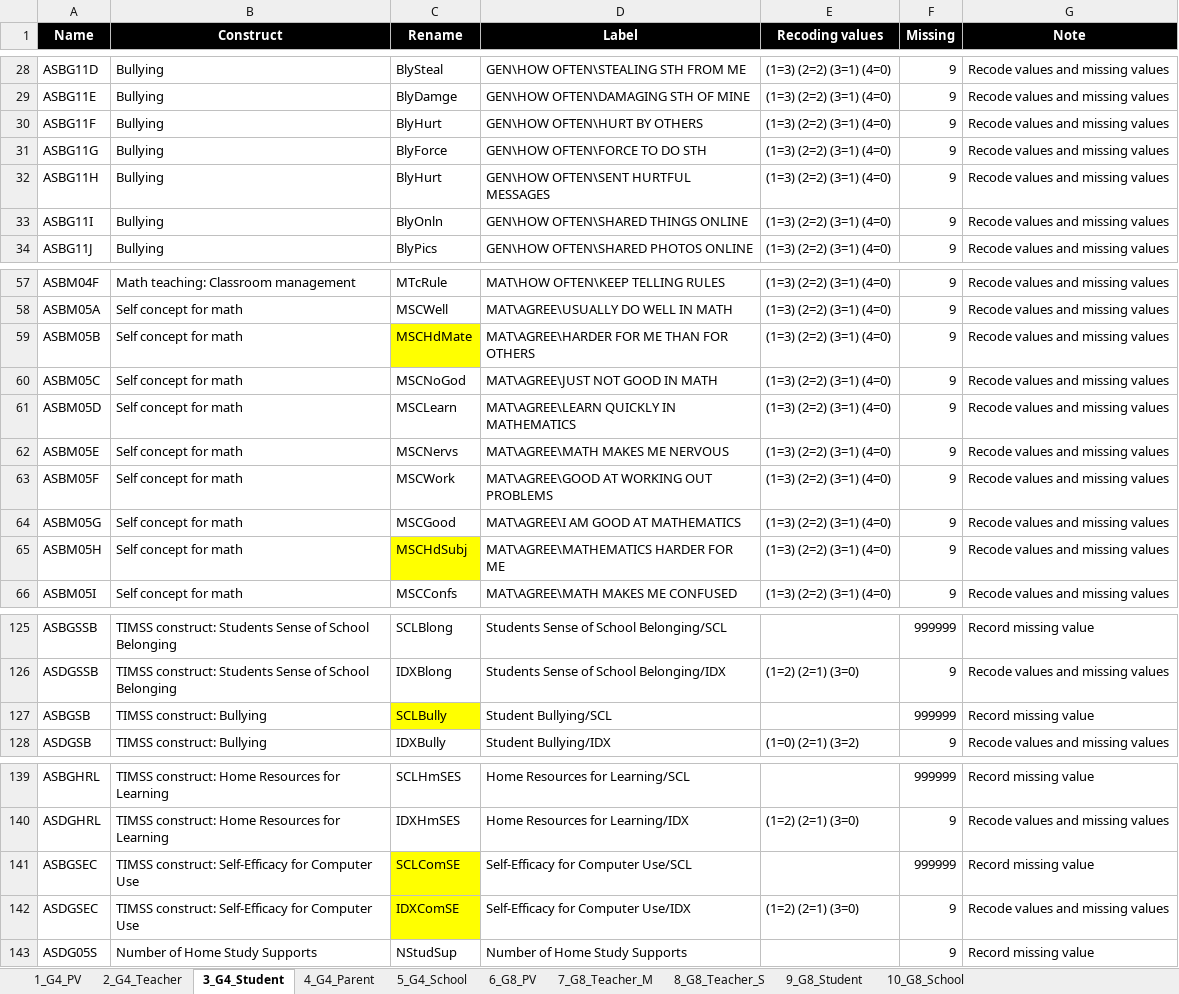
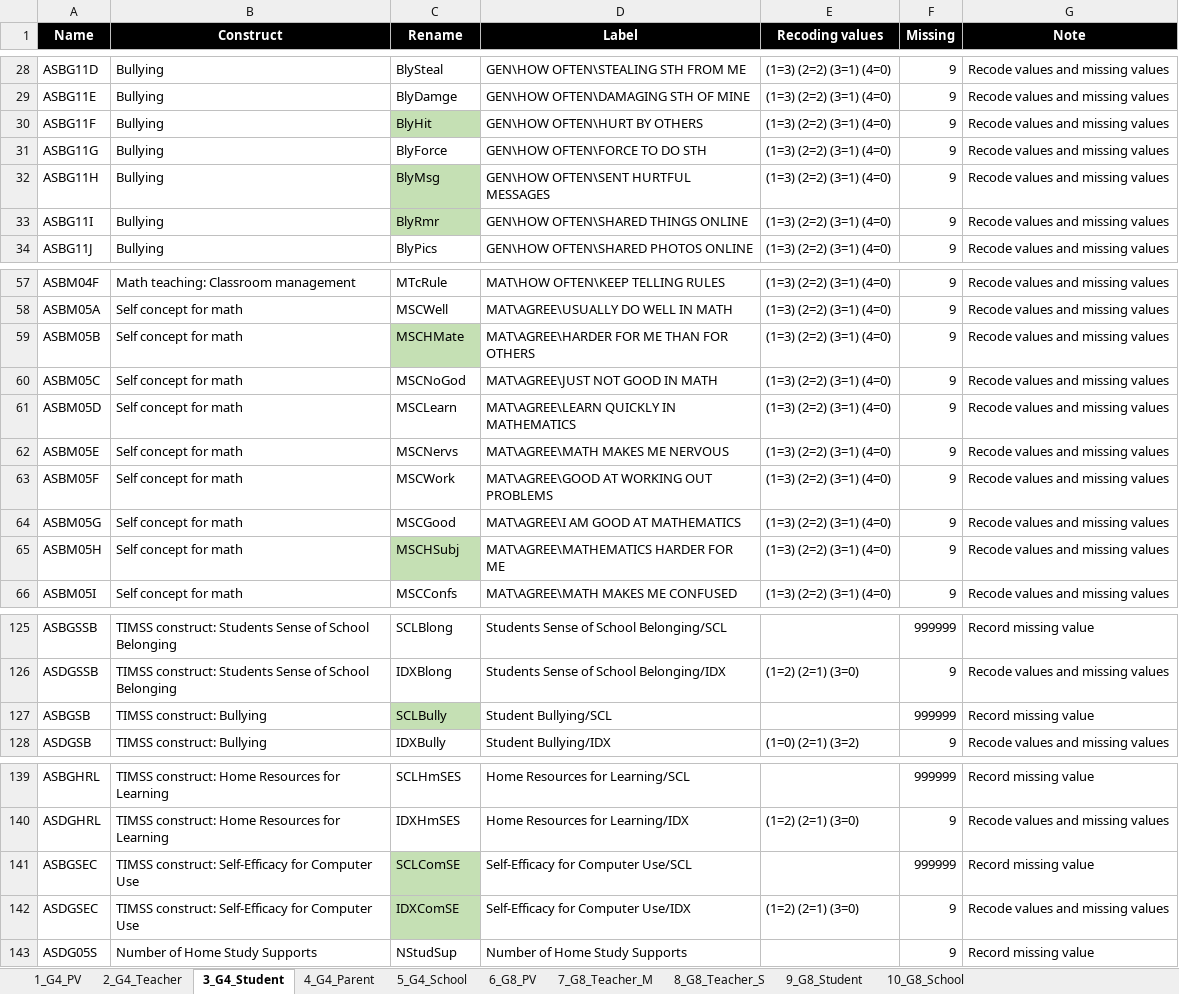
Before and after one commit to tonyctan/TIMSS_2019, an Excel workbook: Instructions.xlsx, sheet 3_G4_Student, drawn as a sheet; only a part is shown, gaps mark what is left out; values as stored, in another font and other column widths than the file's, no borders; the diff names each change by its address in the sheet, - before the commit and + after, or states it on an @@ line.

```diff
--- a/Instructions.xlsx (sheet 3_G4_Student)
+++ b/Instructions.xlsx (sheet 3_G4_Student)
-C30 (Rename): BlyHurt
+C30 (Rename): BlyHit
-C30 fill: none
+C30 fill: #C5E0B4
-C32 (Rename): BlyHurt
+C32 (Rename): BlyMsg
-C32:C33 fill: none
+C32:C33 fill: #C5E0B4
-C33 (Rename): BlyOnln
+C33 (Rename): BlyRmr
-C59 (Rename): MSCHdMate
+C59 (Rename): MSCHMate
-C59 fill: #FFFF00
+C59 fill: #C5E0B4
-C65 (Rename): MSCHdSubj
+C65 (Rename): MSCHSubj
-C65 fill: #FFFF00
+C65 fill: #C5E0B4
-C127 fill: #FFFF00
+C127 fill: #C5E0B4
-C141:C142 fill: #FFFF00
+C141:C142 fill: #C5E0B4
```
Also changed, not shown: sheet 1_G4_PV, sheet 4_G4_Parent, sheet 2_G4_Teacher, sheet 5_G4_School, 6 other files.
